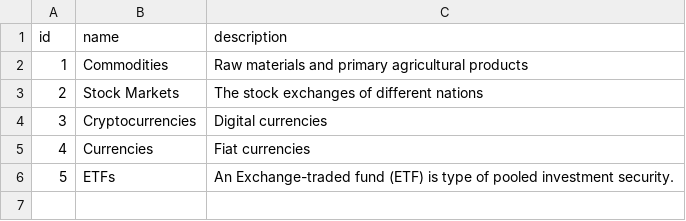
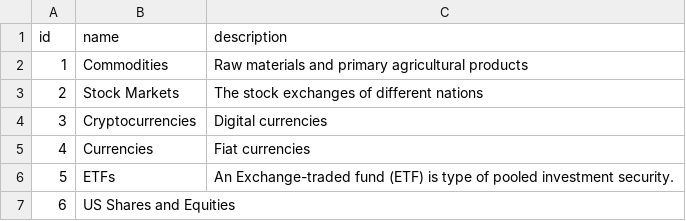
Before and after one commit to sperrin98/perrinvest, a CSV file: category.csv, drawn as a sheet.

```diff
--- a/category.csv
+++ b/category.csv
@@ -6 +6,2 @@ id,name,description
 5,ETFs,An Exchange-traded fund (ETF) is type of pooled investment security.
+6,US Shares and Equities,
```
Also changed, not shown: 5 other files.
